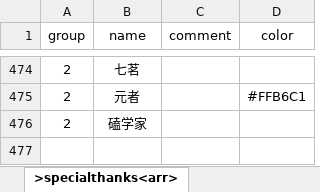
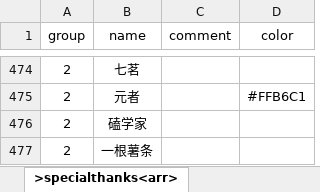
Before and after one commit to VickScarlet/lifeRestart, an Excel workbook: data/specialthanks-dun.xlsx, sheet >specialthanks<arr>, drawn as a sheet; only a part is shown, gaps mark what is left out; values as stored, in another font and other column widths than the file's, no borders; the diff names each change by its address in the sheet, - before the commit and + after, or states it on an @@ line.

Commit message:
update special thanks

```diff
--- a/data/specialthanks-dun.xlsx (sheet >specialthanks<arr>)
+++ b/data/specialthanks-dun.xlsx (sheet >specialthanks<arr>)
+row 477: 2 | 一根薯条
```
Also changed, not shown: 1 other file.
